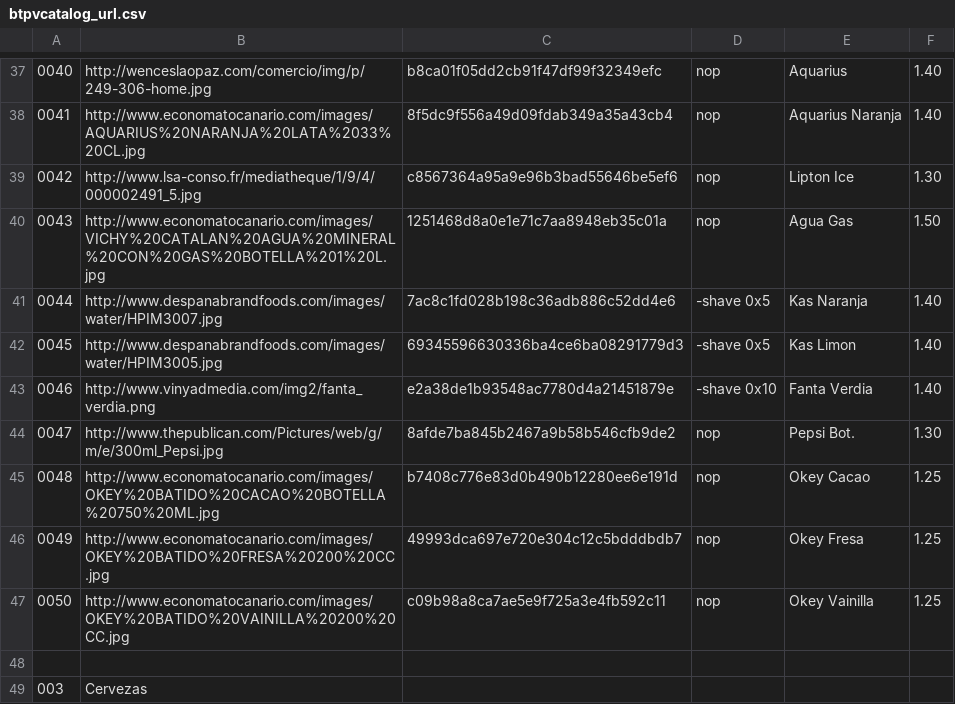
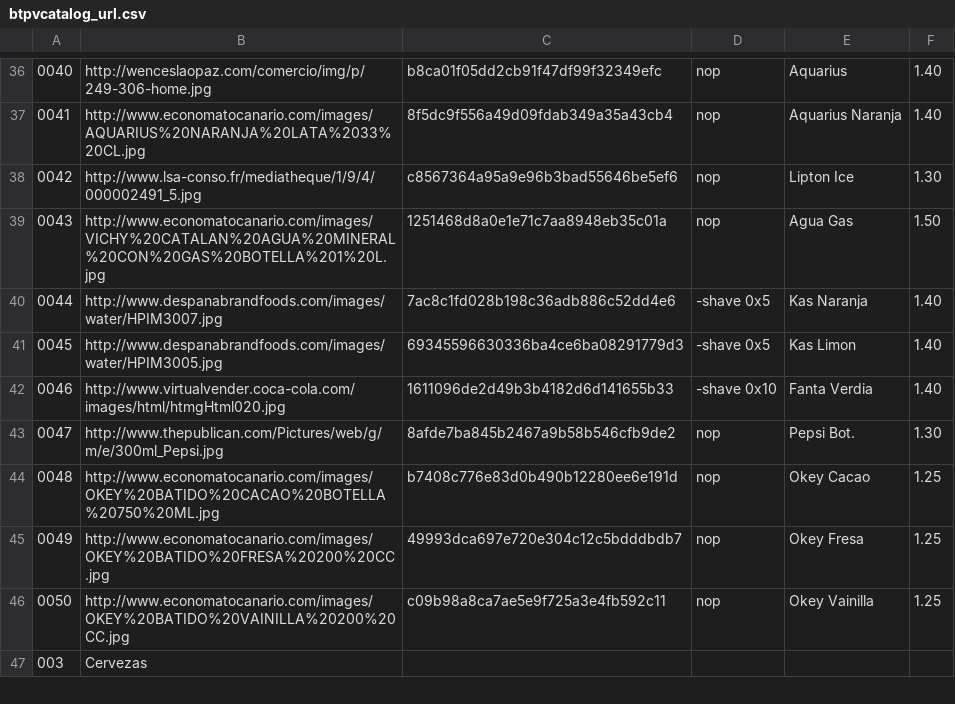
Before and after one commit to eboladev/Bulmages-1, a CSV file: bulmages/scripts/btpvcatalog_url.csv, drawn as a sheet; only a part is shown, gaps mark what is left out; the diff covers the shown part only.

Commit message:
Se crea la versión en Qt4 del script que genera el catalogo de imágenes descargadas de internet para el pluginbt_articulograficodb del bulmatpv.
*********************************
*          Todo-Redes           *
*        C/.Begònia, 12         *
*   07010 Palma de Mallorca.    *
*      Tel: +34-971499071       *
*   http://www.todo-redes.com   *
*  comercial(en)todo-redes.com  *
*********************************

```diff
--- a/bulmages/scripts/btpvcatalog_url.csv
+++ b/bulmages/scripts/btpvcatalog_url.csv
@@ -42,3 +41,3 @@
 0045	http://www.despanabrandfoods.com/images/water/HPIM3005.jpg	69345596630336ba4ce6ba08291779d3	-shave 0x5	Kas Limon	1.40
-0046	http://www.vinyadmedia.com/img2/fanta_verdia.png	e2a38de1b93548ac7780d4a21451879e	-shave 0x10	Fanta Verdia	1.40
+0046	http://www.virtualvender.coca-cola.com/images/html/htmgHtml020.jpg	1611096de2d49b3b4182d6d141655b33	-shave 0x10	Fanta Verdia	1.40
 0047	http://www.thepublican.com/Pictures/web/g/m/e/300ml_Pepsi.jpg	8afde7ba845b2467a9b58b546cfb9de2	nop	Pepsi Bot.	1.30
@@ -47,3 +46,2 @@
 0050	http://www.economatocanario.com/images/OKEY%20BATIDO%20VAINILLA%20200%20CC.jpg	c09b98a8ca7ae5e9f725a3e4fb592c11	nop	Okey Vainilla	1.25
-
 003	Cervezas
```
Also changed, not shown: 6 removed rows and 5 edited cells elsewhere in this file, 3 other files.
